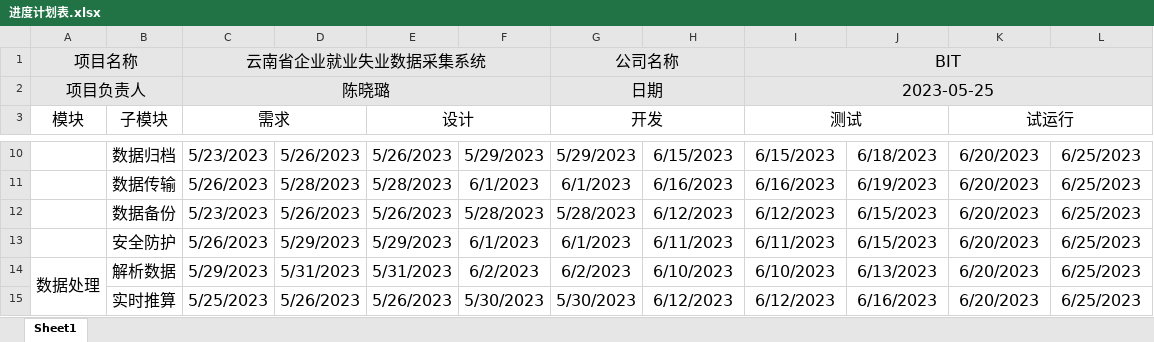
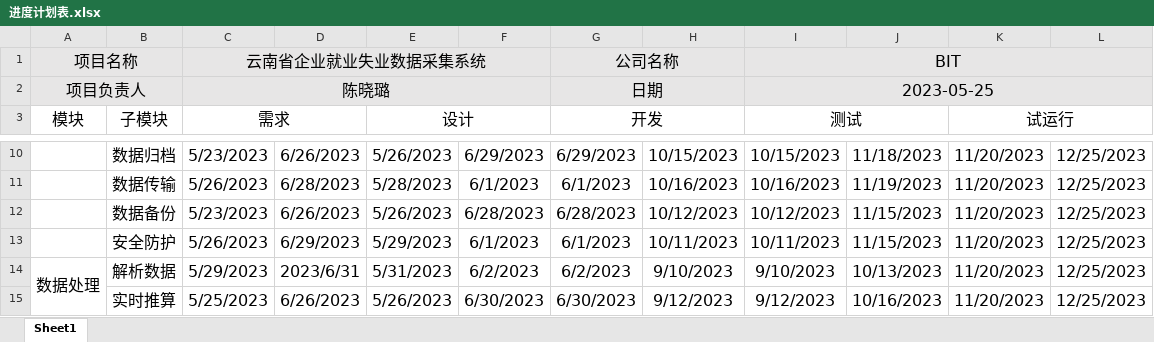
Before and after one commit to chennxL/SoftwareProjectManagement, an Excel workbook: 进度计划表.xlsx, sheet Sheet1, drawn as a sheet; only a part is shown, gaps mark what is left out; values as stored, in another font and other column widths than the file's, no borders; the diff covers the shown part only; the diff names each change by its address in the sheet, - before the commit and + after, or states it on an @@ line.

```diff
--- a/进度计划表.xlsx (sheet Sheet1)
+++ b/进度计划表.xlsx (sheet Sheet1)
-D10: 5/26/2023
+D10: 6/26/2023
-F10: 5/29/2023
+F10: 6/29/2023
-G10 (开发): 5/29/2023
+G10 (开发): 6/29/2023
-H10: 6/15/2023
+H10: 10/15/2023
-I10 (测试): 6/15/2023
+I10 (测试): 10/15/2023
-J10: 6/18/2023
+J10: 11/18/2023
-K10:K15 (试运行): 6/20/2023
+K10:K15 (试运行): 11/20/2023
-L10:L15: 6/25/2023
+L10:L15: 12/25/2023
-D11: 5/28/2023
+D11: 6/28/2023
-H11: 6/16/2023
+H11: 10/16/2023
-I11 (测试): 6/16/2023
+I11 (测试): 10/16/2023
-J11: 6/19/2023
+J11: 11/19/2023
-D12: 5/26/2023
+D12: 6/26/2023
-F12: 5/28/2023
+F12: 6/28/2023
-G12 (开发): 5/28/2023
+G12 (开发): 6/28/2023
-H12: 6/12/2023
+H12: 10/12/2023
-I12 (测试): 6/12/2023
+I12 (测试): 10/12/2023
-J12:J13: 6/15/2023
+J12:J13: 11/15/2023
-D13: 5/29/2023
+D13: 6/29/2023
-H13: 6/11/2023
+H13: 10/11/2023
-I13 (测试): 6/11/2023
+I13 (测试): 10/11/2023
-D14: 5/31/2023
+D14: 2023/6/31
-H14: 6/10/2023
+H14: 9/10/2023
-I14 (测试): 6/10/2023
+I14 (测试): 9/10/2023
-J14: 6/13/2023
+J14: 10/13/2023
-D15: 5/26/2023
+D15: 6/26/2023
-F15: 5/30/2023
+F15: 6/30/2023
-G15 (开发): 5/30/2023
+G15 (开发): 6/30/2023
-H15: 6/12/2023
+H15: 9/12/2023
-I15 (测试): 6/12/2023
+I15 (测试): 9/12/2023
-J15: 6/16/2023
+J15: 10/16/2023
```
Also changed, not shown: 64 edited cells elsewhere in this sheet, 2 other files.
